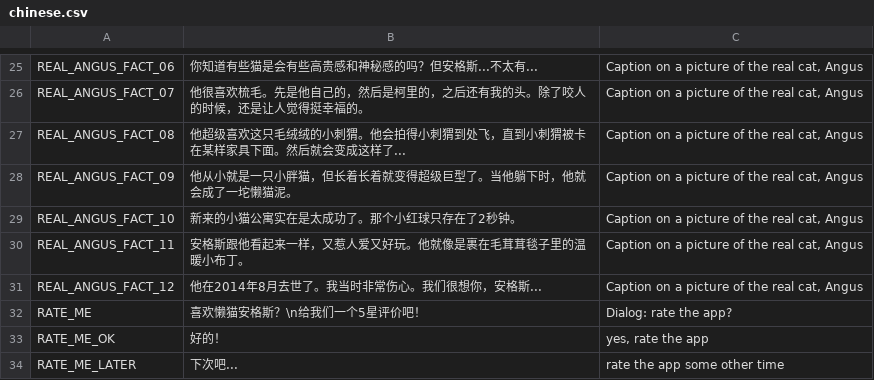
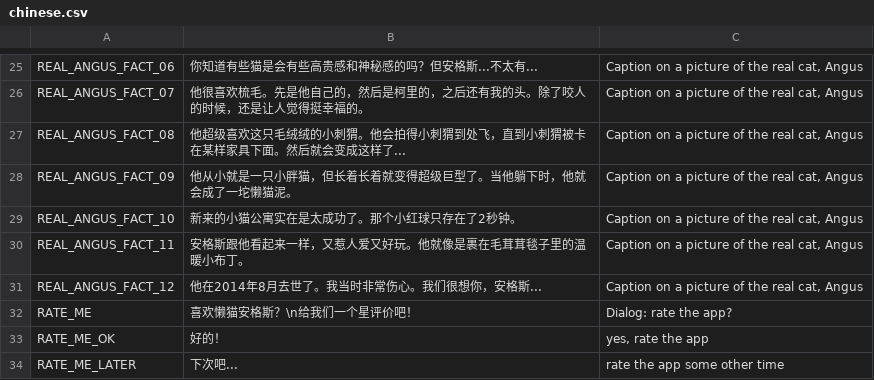
Before and after one commit to DougLazyAngus/lazyAngus, a CSV file: LazyAngus/Assets/Resources/Strings/chinese.csv, drawn as a sheet; only a part is shown, gaps mark what is left out.

```diff
--- a/LazyAngus/Assets/Resources/Strings/chinese.csv
+++ b/LazyAngus/Assets/Resources/Strings/chinese.csv
@@ -31,3 +31,3 @@ REAL_ANGUS_FACT_11,安格斯跟他看起来一样，又惹人爱又好玩。他
 REAL_ANGUS_FACT_12,他在2014年8月去世了。我当时非常伤心。我们很想你，安格斯...,"Caption on a picture of the real cat, Angus"
-RATE_ME,喜欢懒猫安格斯？\n给我们一个5星评价吧！,"Dialog: rate the app?"
+RATE_ME,喜欢懒猫安格斯？\n给我们一个星评价吧！,"Dialog: rate the app?"
 RATE_ME_OK,好的！,"yes, rate the app"
```
Also changed, not shown: LazyAngus/Assets/Resources/Strings/english.csv, LazyAngus/Assets/Resources/Strings/french.csv, 13 other files.
